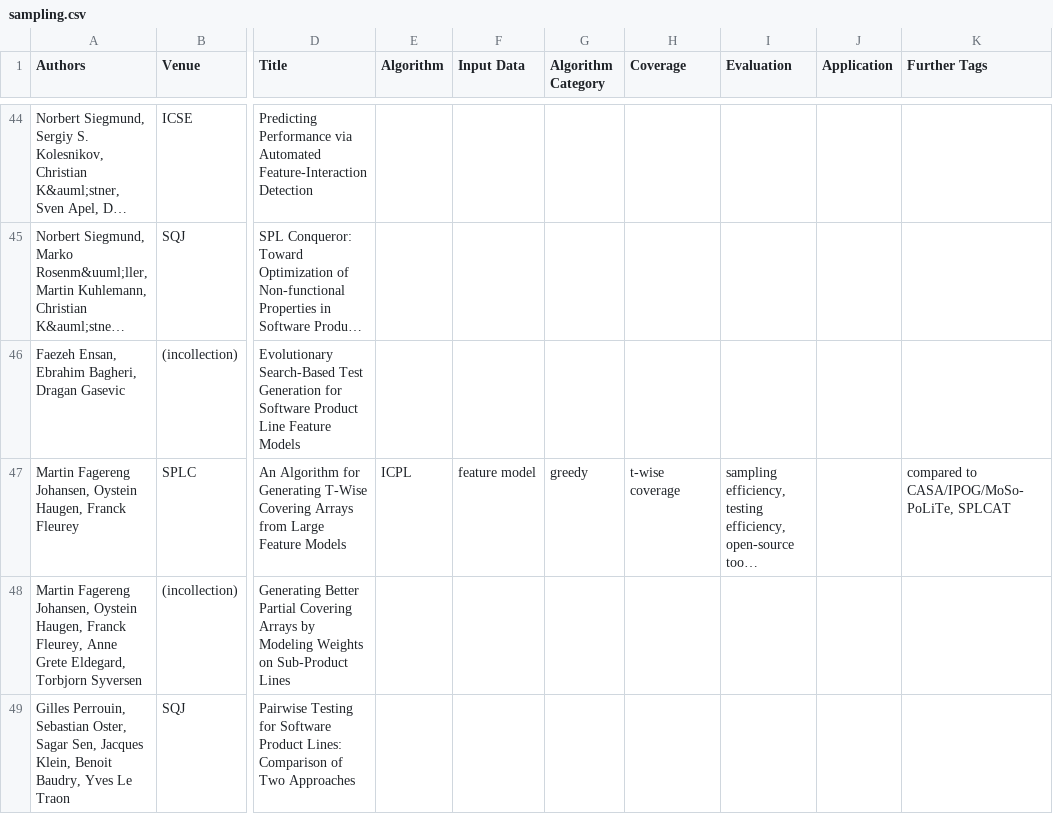
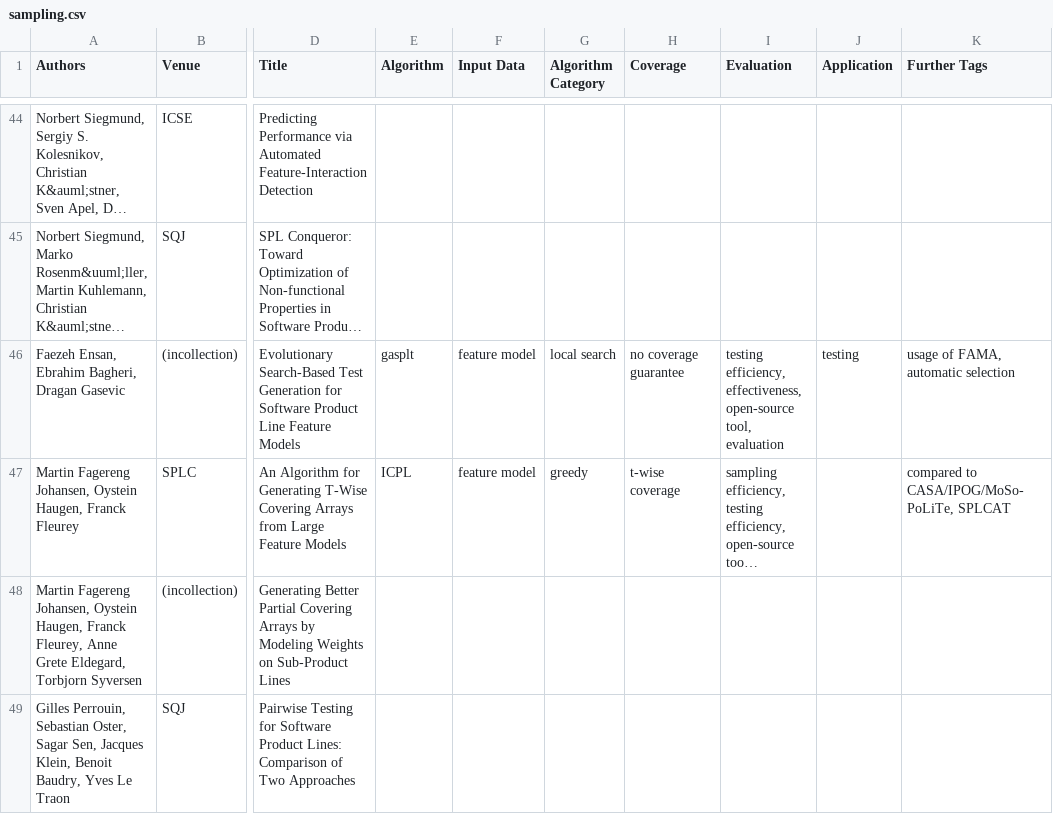
Before and after one commit to SoftVarE-Group/BibTags, a CSV file: classification/sampling.csv, drawn as a sheet; only a part is shown, gaps mark what is left out; long unchanged cells end in …; the diff names each change by its address in the sheet, - before the commit and + after, or states it on an @@ line.

Commit message:
Classified a further algorithm by Ensan et al.

```diff
--- a/classification/sampling.csv
+++ b/classification/sampling.csv
-E46 (Algorithm): (empty)
+E46 (Algorithm): gasplt
-F46 (Input Data): (empty)
+F46 (Input Data): feature model
-G46 (Algorithm Category): (empty)
+G46 (Algorithm Category): local search
-H46 (Coverage): (empty)
+H46 (Coverage): no coverage guarantee
-I46 (Evaluation): (empty)
+I46 (Evaluation): testing efficiency, effectiveness, open-source tool, evaluation
-J46 (Application): (empty)
+J46 (Application): testing
-K46 (Further Tags): (empty)
+K46 (Further Tags): usage of FAMA, automatic selection
```
Also changed, not shown: 2 other files.
